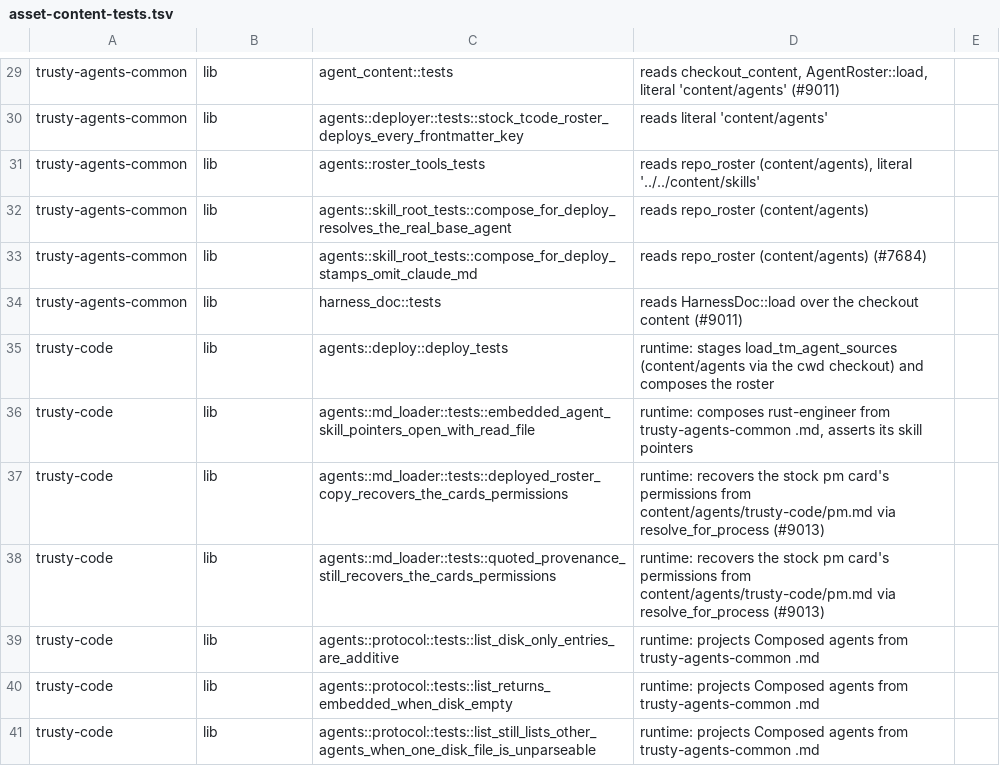
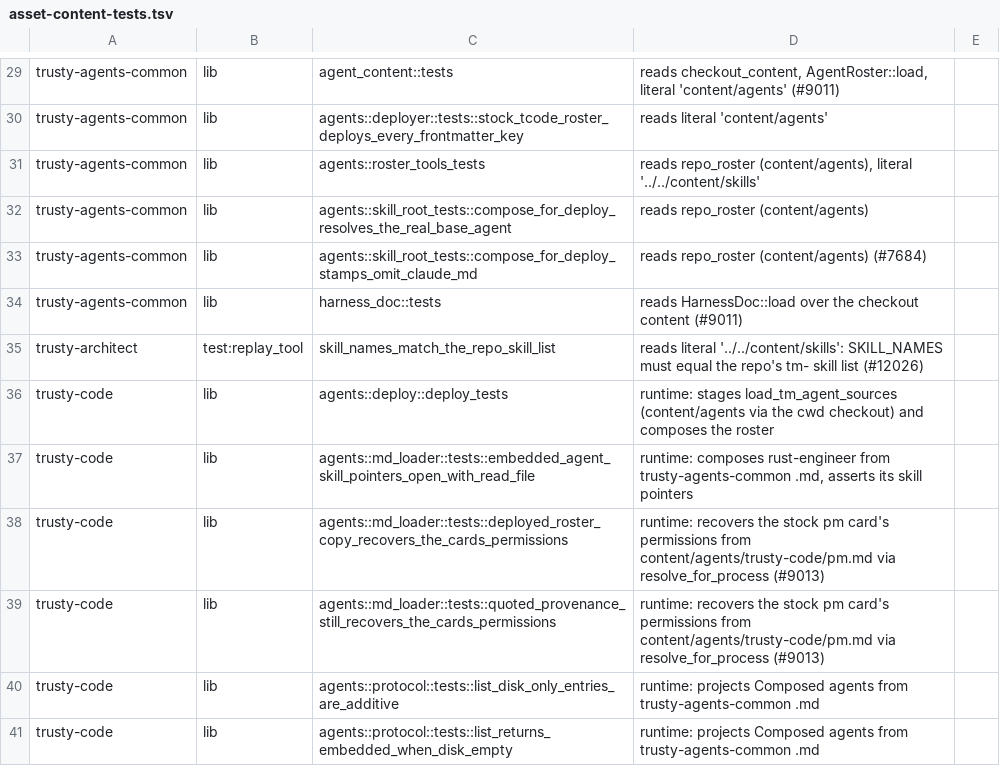
Before and after one commit to bobmatnyc/trusty-tools, a TSV file: scripts/asset-content-tests.tsv, drawn as a sheet; only a part is shown, gaps mark what is left out; the shorter side is filled out with more unchanged rows.

Commit message:
feat(trusty-architect): record-then-replay parity tool for script ports (#12039)
Refs #12026

```diff
--- a/scripts/asset-content-tests.tsv
+++ b/scripts/asset-content-tests.tsv
@@ -34,2 +34,3 @@ trusty-agents-common	lib	agents::skill_root_tests::compose_for_deploy_stamps_omi
 trusty-agents-common	lib	harness_doc::tests	reads HarnessDoc::load over the checkout content (#9011)
+trusty-architect	test:replay_tool	skill_names_match_the_repo_skill_list	reads literal '../../content/skills': SKILL_NAMES must equal the repo's tm- skill list (#12026)
 trusty-code	lib	agents::deploy::deploy_tests	runtime: stages load_tm_agent_sources (content/agents via the cwd checkout) and composes the roster
```
Also changed, not shown: 18 other files.
